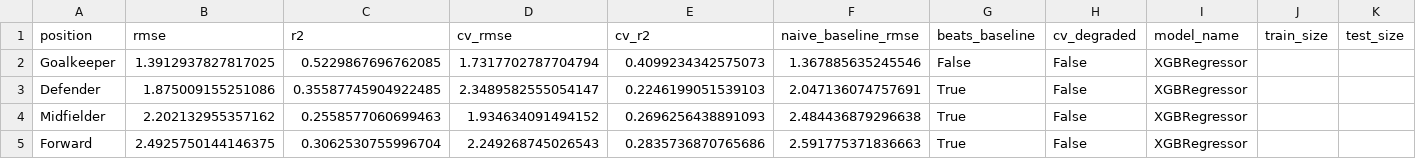
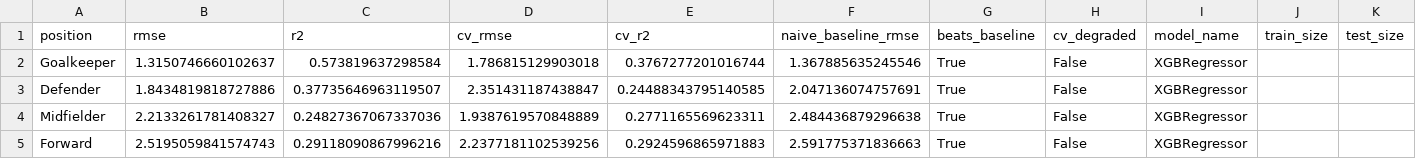
Before and after one commit to advkulkarni7/fpl_predictor, a CSV file: data/model_metrics.csv, drawn as a sheet.

```diff
--- a/data/model_metrics.csv
+++ b/data/model_metrics.csv
@@ -1,5 +1,5 @@
 position,rmse,r2,cv_rmse,cv_r2,naive_baseline_rmse,beats_baseline,cv_degraded,model_name,train_size,test_size
-Goalkeeper,1.3912937827817025,0.5229867696762085,1.7317702787704794,0.4099234342575073,1.367885635245546,False,False,XGBRegressor,,
-Defender,1.875009155251086,0.35587745904922485,2.3489582555054147,0.2246199051539103,2.047136074757691,True,False,XGBRegressor,,
-Midfielder,2.202132955357162,0.2558577060699463,1.934634091494152,0.2696256438891093,2.484436879296638,True,False,XGBRegressor,,
-Forward,2.4925750144146375,0.3062530755996704,2.249268745026543,0.2835736870765686,2.591775371836663,True,False,XGBRegressor,,
+Goalkeeper,1.3150746660102637,0.573819637298584,1.786815129903018,0.3767277201016744,1.367885635245546,True,False,XGBRegressor,,
+Defender,1.8434819818727886,0.37735646963119507,2.351431187438847,0.24488343795140585,2.047136074757691,True,False,XGBRegressor,,
+Midfielder,2.2133261781408327,0.24827367067337036,1.9387619570848889,0.2771165569623311,2.484436879296638,True,False,XGBRegressor,,
+Forward,2.5195059841574743,0.29118090867996216,2.2377181102539256,0.2924596865971883,2.591775371836663,True,False,XGBRegressor,,
```
Also changed, not shown: data/fpl_predictions.csv, data/player_fixture_scores.csv, 2 other files.
